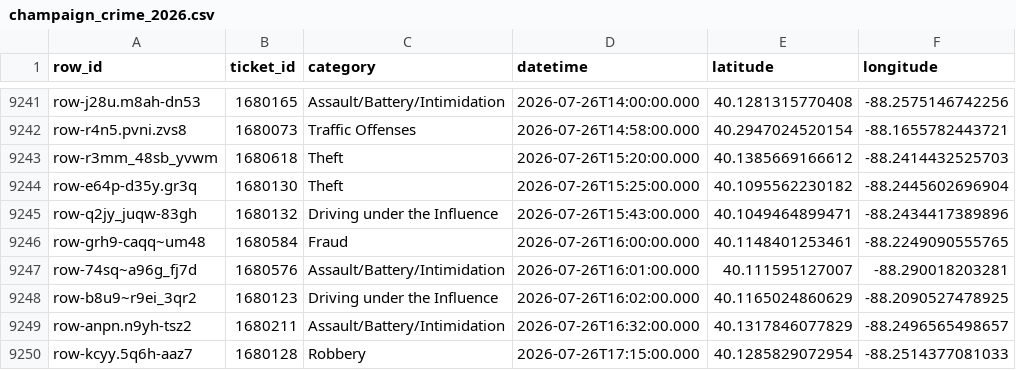
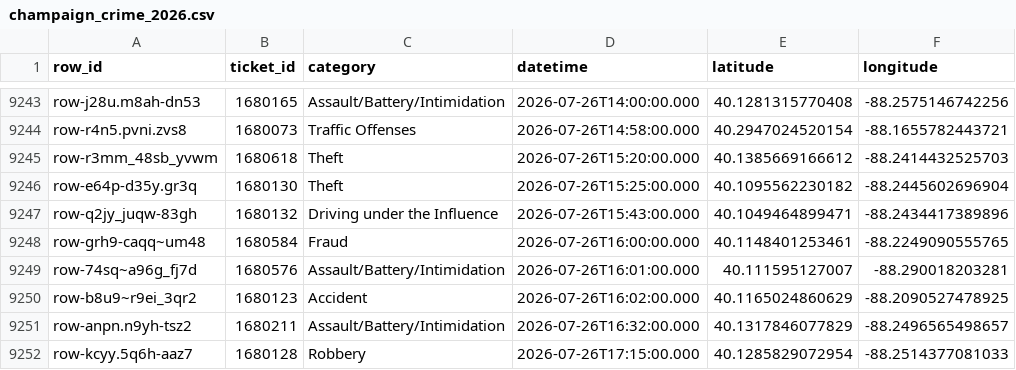
Before and after one commit to YunfanKang/champaign-crime-map, a CSV file: champaign_crime_2026.csv, drawn as a sheet; only a part is shown, gaps mark what is left out; the diff covers the shown part only.

```diff
--- a/champaign_crime_2026.csv
+++ b/champaign_crime_2026.csv
@@ -9247,3 +9249,3 @@ row-grh9-caqq~um48,1680584,Fraud,2026-07-26T16:00:00.000,40.1148401253461,-88.22
 row-74sq~a96g_fj7d,1680576,Assault/Battery/Intimidation,2026-07-26T16:01:00.000,40.111595127007,-88.290018203281
-row-b8u9~r9ei_3qr2,1680123,Driving under the Influence,2026-07-26T16:02:00.000,40.1165024860629,-88.2090527478925
+row-b8u9~r9ei_3qr2,1680123,Accident,2026-07-26T16:02:00.000,40.1165024860629,-88.2090527478925
 row-anpn.n9yh-tsz2,1680211,Assault/Battery/Intimidation,2026-07-26T16:32:00.000,40.1317846077829,-88.2496565498657
```
Also changed, not shown: 26 added rows and 1 edited cell elsewhere in this file, 3 other files.
